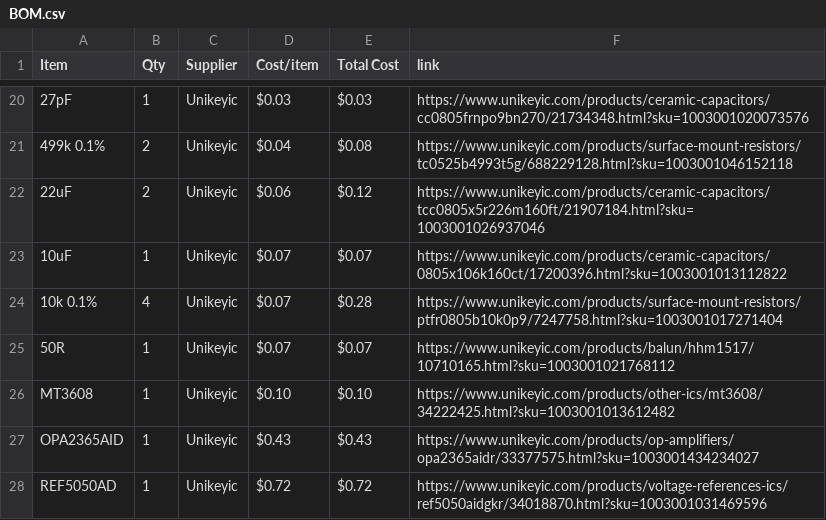
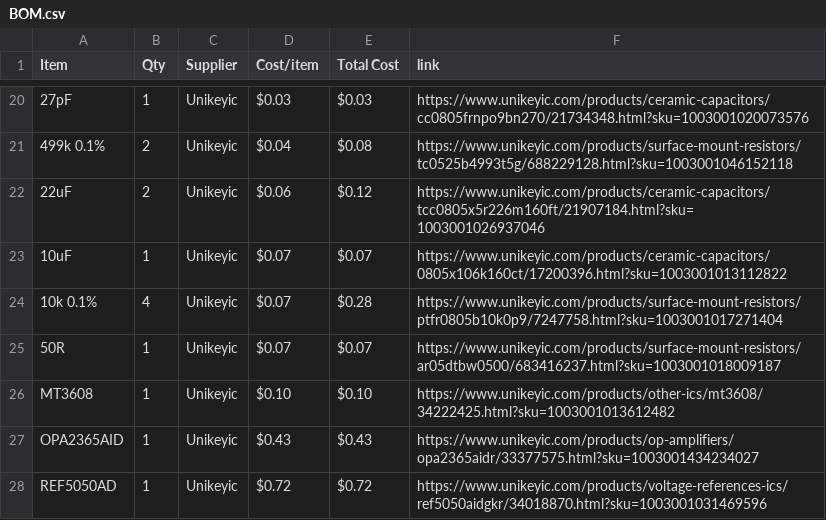
Before and after one commit to KYUUBYZ/Oscilloscope, a CSV file: BOM.csv, drawn as a sheet; only a part is shown, gaps mark what is left out; the diff names each change by its address in the sheet, - before the commit and + after, or states it on an @@ line.

Commit message:
Update BOM.csv

```diff
--- a/BOM.csv
+++ b/BOM.csv
-F25 (link): https://www.unikeyic.com/products/balun/hhm1517/10710165.html?sku=1003001021768112
+F25 (link): https://www.unikeyic.com/products/surface-mount-resistors/ar05dtbw0500/683416237.html?sku=1003001018009187
```
